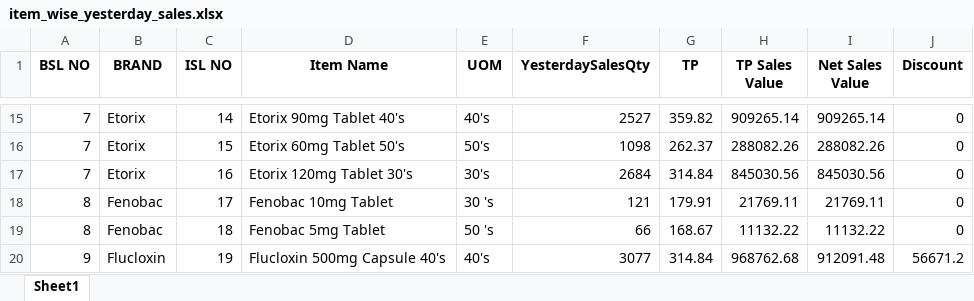
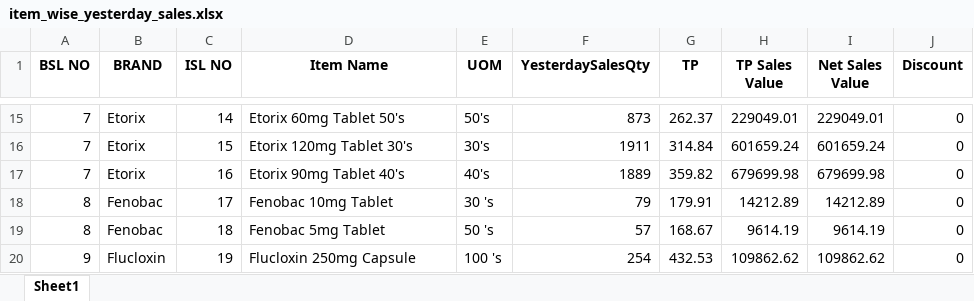
Before and after one commit to RoyelBee/GPM_new, an Excel workbook: Data/item_wise_yesterday_sales.xlsx, sheet Sheet1, drawn as a sheet; only a part is shown, gaps mark what is left out; values as stored, in another font and other column widths than the file's, no borders; the diff covers the shown part only; the diff names each change by its address in the sheet, - before the commit and + after, or states it on an @@ line.

```diff
--- a/Data/item_wise_yesterday_sales.xlsx (sheet Sheet1)
+++ b/Data/item_wise_yesterday_sales.xlsx (sheet Sheet1)
-D15 (Item Name): Etorix 90mg Tablet 40's
+D15 (Item Name): Etorix 60mg Tablet 50's
-E15 (UOM): 40's
+E15 (UOM): 50's
-F15 (YesterdaySalesQty): 2527
+F15 (YesterdaySalesQty): 873
-G15 (TP): 359.82
+G15 (TP): 262.37
-H15 (TP Sales Value): 909265.14
+H15 (TP Sales Value): 229049.01
-I15 (Net Sales Value): 909265.14
+I15 (Net Sales Value): 229049.01
-D16 (Item Name): Etorix 60mg Tablet 50's
+D16 (Item Name): Etorix 120mg Tablet 30's
-E16 (UOM): 50's
+E16 (UOM): 30's
-F16 (YesterdaySalesQty): 1098
+F16 (YesterdaySalesQty): 1911
-G16 (TP): 262.37
+G16 (TP): 314.84
-H16 (TP Sales Value): 288082.26
+H16 (TP Sales Value): 601659.24
-I16 (Net Sales Value): 288082.26
+I16 (Net Sales Value): 601659.24
-D17 (Item Name): Etorix 120mg Tablet 30's
+D17 (Item Name): Etorix 90mg Tablet 40's
-E17 (UOM): 30's
+E17 (UOM): 40's
-F17 (YesterdaySalesQty): 2684
+F17 (YesterdaySalesQty): 1889
-G17 (TP): 314.84
+G17 (TP): 359.82
-H17 (TP Sales Value): 845030.56
+H17 (TP Sales Value): 679699.98
-I17 (Net Sales Value): 845030.56
+I17 (Net Sales Value): 679699.98
-F18 (YesterdaySalesQty): 121
+F18 (YesterdaySalesQty): 79
-H18 (TP Sales Value): 21769.11
+H18 (TP Sales Value): 14212.89
-I18 (Net Sales Value): 21769.11
+I18 (Net Sales Value): 14212.89
-F19 (YesterdaySalesQty): 66
+F19 (YesterdaySalesQty): 57
-H19 (TP Sales Value): 11132.22
+H19 (TP Sales Value): 9614.19
-I19 (Net Sales Value): 11132.22
+I19 (Net Sales Value): 9614.19
-D20 (Item Name): Flucloxin 500mg Capsule 40's
+D20 (Item Name): Flucloxin 250mg Capsule
-E20 (UOM): 40's
+E20 (UOM): 100 's
-F20 (YesterdaySalesQty): 3077
+F20 (YesterdaySalesQty): 254
-G20 (TP): 314.84
+G20 (TP): 432.53
-H20 (TP Sales Value): 968762.68
+H20 (TP Sales Value): 109862.62
-I20 (Net Sales Value): 912091.48
+I20 (Net Sales Value): 109862.62
-J20 (Discount): 56671.2
+J20 (Discount): 0
```
Also changed, not shown: 1 removed row and 386 edited cells elsewhere in this sheet, Data/branch_wise_aging_stock.xlsx, Data/gpm_data.xlsx, 43 other files.
